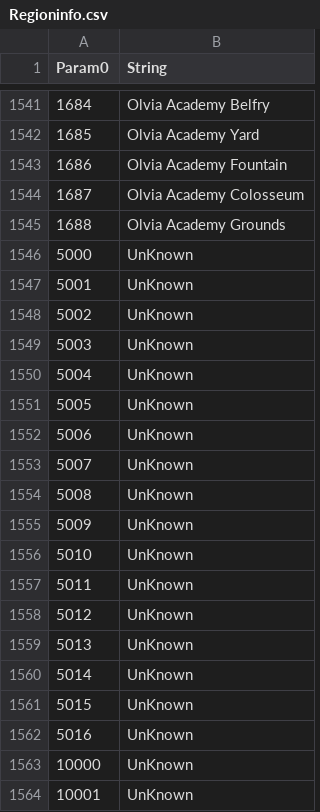
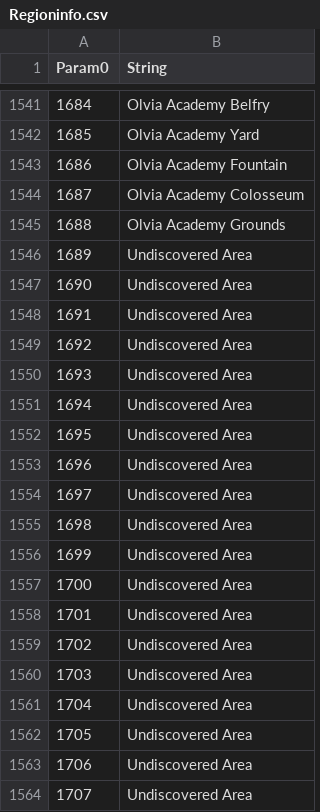
Before and after one commit to Thell/bdo-empire, a CSV file: src/bdo_empire/data/Regioninfo.csv, drawn as a sheet; only a part is shown, gaps mark what is left out; the shorter side is filled out with more unchanged rows; the diff covers the shown part only; the diff names each change by its address in the sheet, - before the commit and + after, or states it on an @@ line.

Commit message:
data: update for 06-04-26 patch
- drops will be changing as data comes in

```diff
--- a/src/bdo_empire/data/Regioninfo.csv
+++ b/src/bdo_empire/data/Regioninfo.csv
+row 1546: 1689 | Undiscovered Area
+row 1547: 1690 | Undiscovered Area
+row 1548: 1691 | Undiscovered Area
+row 1549: 1692 | Undiscovered Area
+row 1550: 1693 | Undiscovered Area
+row 1551: 1694 | Undiscovered Area
+row 1552: 1695 | Undiscovered Area
+row 1553: 1696 | Undiscovered Area
+row 1554: 1697 | Undiscovered Area
+row 1555: 1698 | Undiscovered Area
+row 1556: 1699 | Undiscovered Area
+row 1557: 1700 | Undiscovered Area
+row 1558: 1701 | Undiscovered Area
+row 1559: 1702 | Undiscovered Area
+row 1560: 1703 | Undiscovered Area
+row 1561: 1704 | Undiscovered Area
+row 1562: 1705 | Undiscovered Area
+row 1563: 1706 | Undiscovered Area
+row 1564: 1707 | Undiscovered Area
```
Also changed, not shown: 39 added rows and 1 removed row elsewhere in this file, src/bdo_empire/data/explore.csv, 5 other files.
